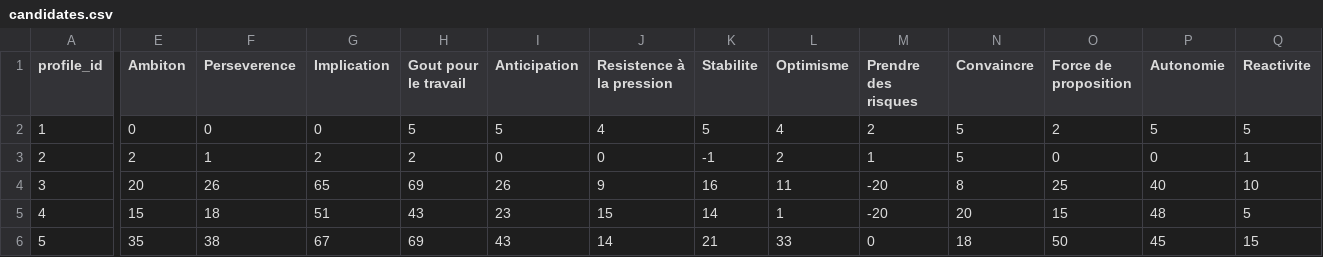
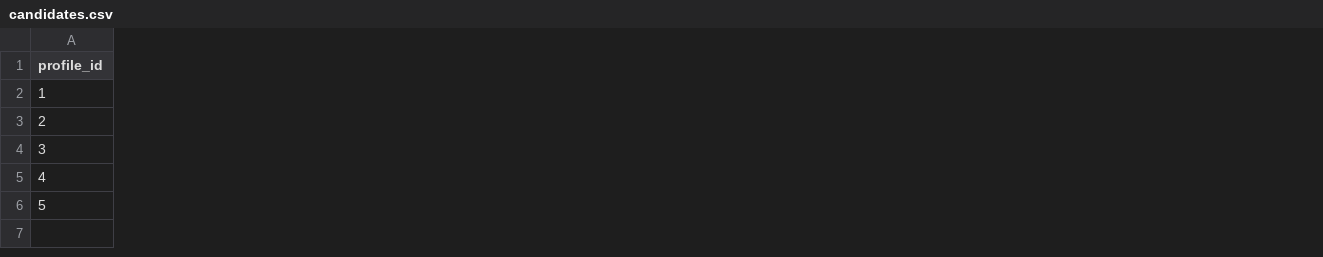
Before and after one commit to pemdora/HRAP, a CSV file: Assets/AIData/candidates.csv, drawn as a sheet; only a part is shown, gaps mark what is left out; removed rows and columns are numbered as before the commit, all else as after; the diff covers the shown part only; the diff names each change by its address in the sheet, - before the commit and + after, or states it on an @@ line.

```diff
--- a/Assets/AIData/candidates.csv
+++ b/Assets/AIData/candidates.csv
-column E (Ambiton), rows 2-6: 0 | 2 | 20 | 15 | 35
-column F (Perseverence), rows 2-6: 0 | 1 | 26 | 18 | 38
-column G (Implication), rows 2-6: 0 | 2 | 65 | 51 | 67
-column H (Gout pour le travail), rows 2-6: 5 | 2 | 69 | 43 | 69
-column I (Anticipation), rows 2-6: 5 | 0 | 26 | 23 | 43
-column J (Resistence à la pression), rows 2-6: 4 | 0 | 9 | 15 | 14
-column K (Stabilite), rows 2-6: 5 | -1 | 16 | 14 | 21
-column L (Optimisme), rows 2-6: 4 | 2 | 11 | 1 | 33
-column M (Prendre des risques), rows 2-6: 2 | 1 | -20 | -20 | 0
-column N (Convaincre), rows 2-6: 5 | 5 | 8 | 20 | 18
-column O (Force de proposition), rows 2-6: 2 | 0 | 25 | 15 | 50
-column P (Autonomie), rows 2-6: 5 | 0 | 40 | 48 | 45
-column Q (Reactivite), rows 2-6: 5 | 1 | 10 | 5 | 15
```
Also changed, not shown: 1 added column and 11 removed columns elsewhere in this file, Assets/AIData/answers.csv, Assets/AIData/questions.csv, 15 other files.
